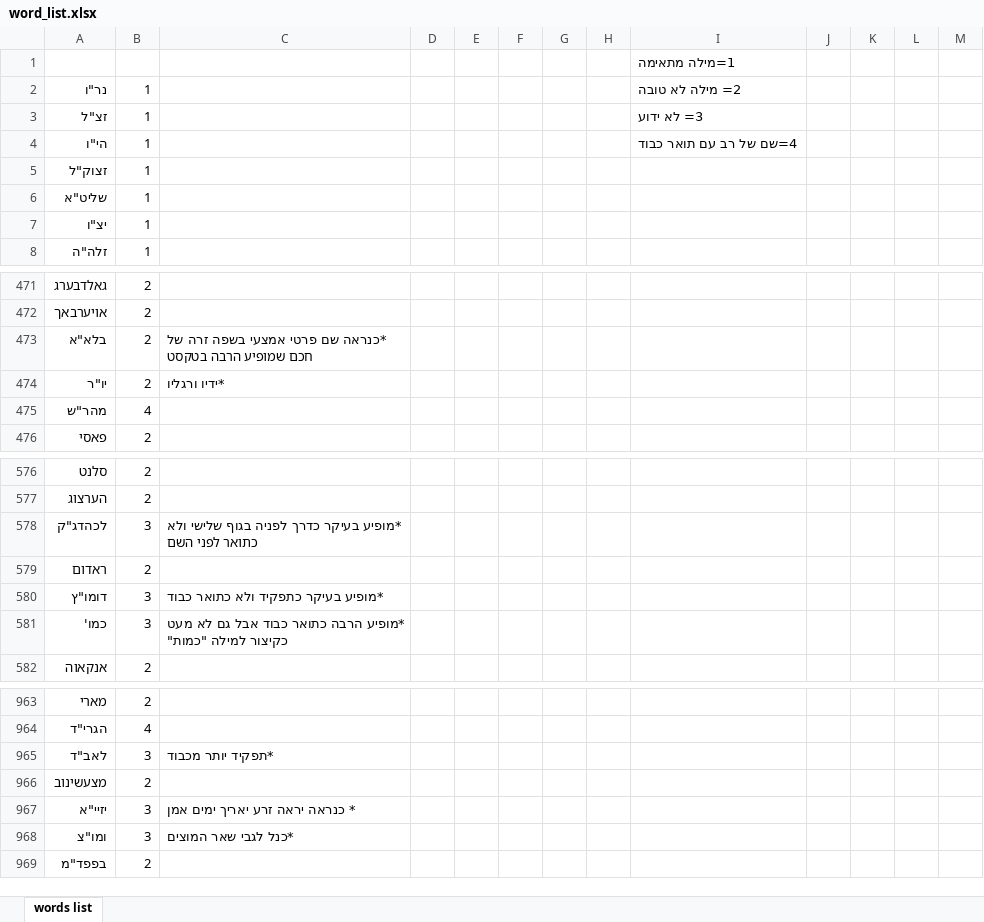
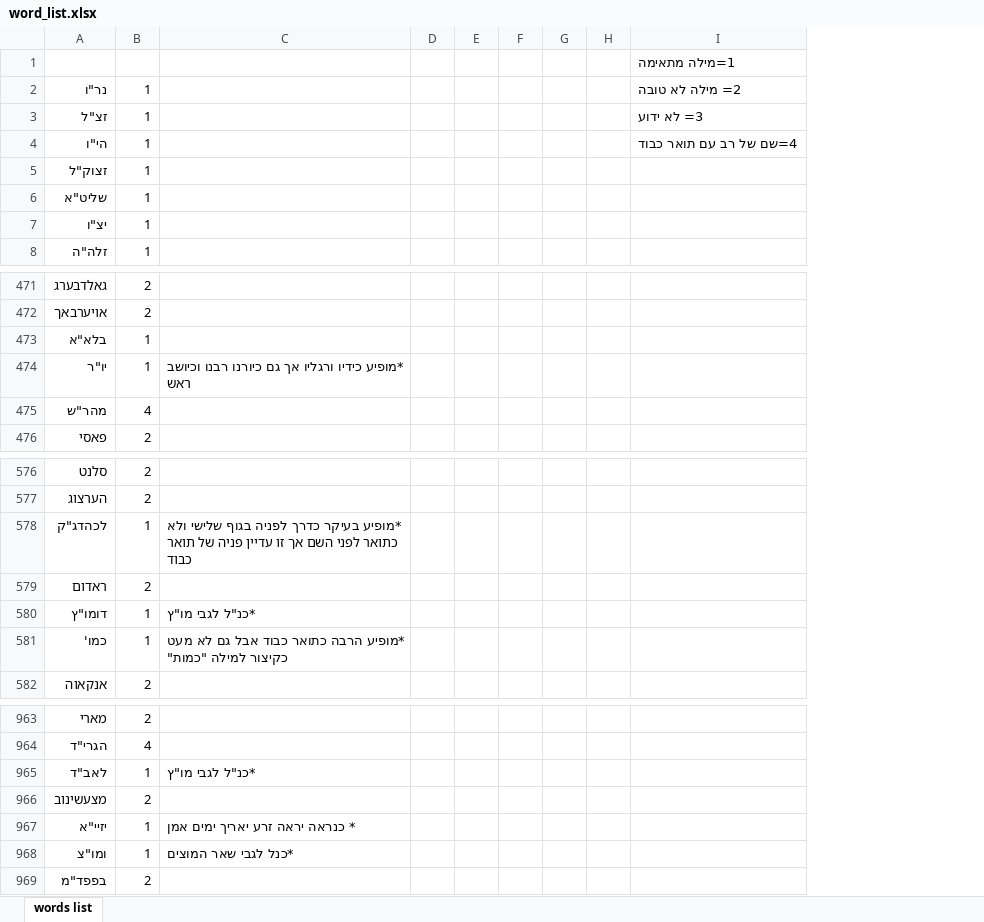
Before and after one commit to avi-by/Word2vecProject, an Excel workbook: word_list.xlsx, sheet words list, drawn as a sheet; only a part is shown, gaps mark what is left out; values as stored, in another font and other column widths than the file's, no borders; removed rows and columns are numbered as before the commit, all else as after; the diff covers the shown part only; the diff names each change by its address in the sheet, - before the commit and + after, or states it on an @@ line.

Commit message:
finish first check of the word list

```diff
--- a/word_list.xlsx (sheet words list)
+++ b/word_list.xlsx (sheet words list)
-column H, empty
+column H, empty
-column J, empty
-column K, empty
-column L, empty
-column M, empty
-B473:B474: 2
+B473:B474: 1
-C473: *כנראה שם פרטי אמצעי בשפה זרה של חכם שמופיע הרבה בטקסט
+C473: (empty)
-C474: *ידיו ורגליו
+C474: *מופיע כידיו ורגליו אך גם כיורנו רבנו וכיושב ראש
-B578: 3
+B578: 1
-C578: …לפני השם
+C578: …לפני השם אך זו עדיין פניה של תואר כבוד
-B580:B581: 3
+B580:B581: 1
-C580: *מופיע בעיקר כתפקיד ולא כתואר כבוד
+C580: *כנ"ל לגבי מו"ץ
-B965: 3
+B965: 1
-C965: *תפקיד יותר מכבוד
+C965: *כנ"ל לגבי מו"ץ
-B967:B968: 3
+B967:B968: 1
```
Also changed, not shown: 66 edited cells elsewhere in this sheet.
